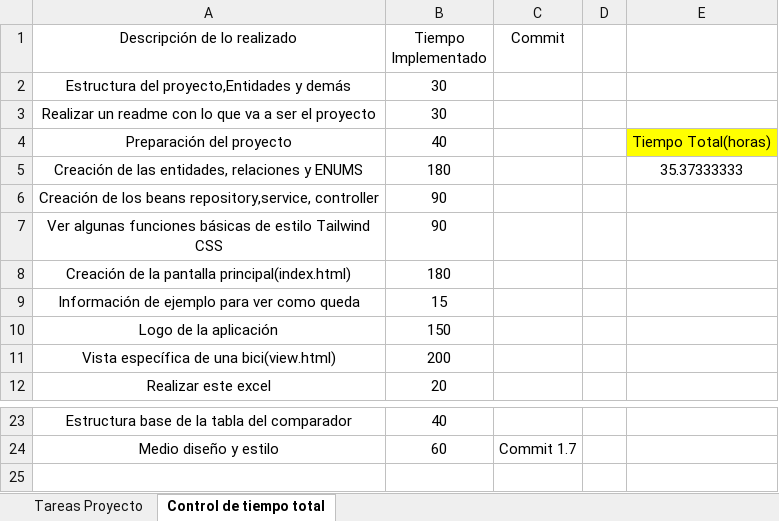
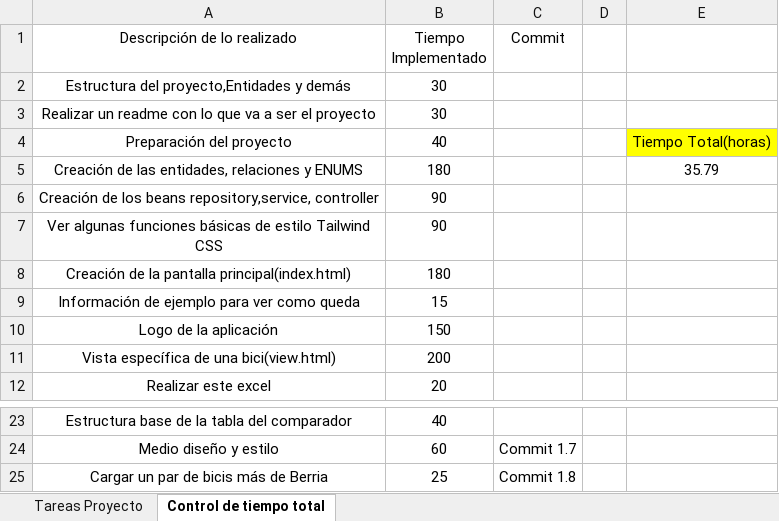
Before and after one commit to diegobenito2/TFG-Comparador-Bicicletas, an Excel workbook: Documentación/Seguimiento Proyecto.xlsx, sheet Control de tiempo total, drawn as a sheet; only a part is shown, gaps mark what is left out; values as stored, in another font and other column widths than the file's, no borders; table styles not drawn; the diff names each change by its address in the sheet, - before the commit and + after, or states it on an @@ line.

Commit message:
Commit 1.8

```diff
--- a/Documentación/Seguimiento Proyecto.xlsx (sheet Control de tiempo total)
+++ b/Documentación/Seguimiento Proyecto.xlsx (sheet Control de tiempo total)
-E5: 35.37333333
+E5: 35.79
+row 25: Cargar un par de bicis más de Berria | 25 | Commit 1.8
```
Also changed, not shown: sheet Tareas Proyecto, 3 other files.
